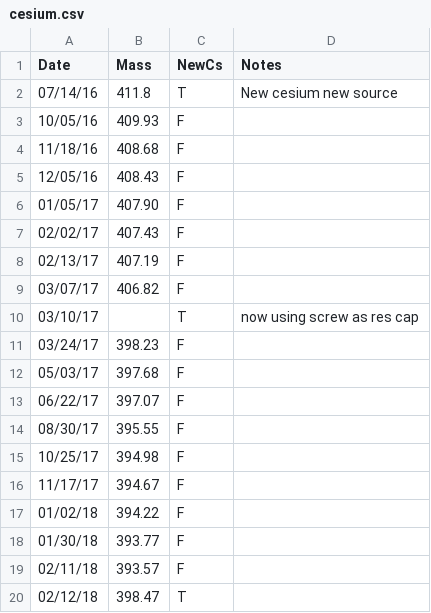
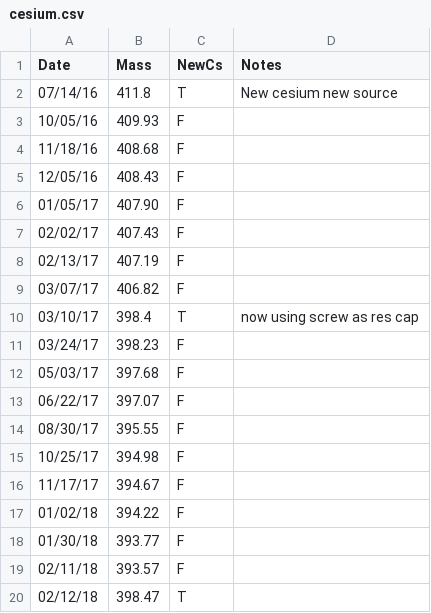
Before and after one commit to blongworth/cesiumUse, a CSV file: cesium.csv, drawn as a sheet.

```diff
--- a/cesium.csv
+++ b/cesium.csv
@@ -9,3 +9,3 @@ Date,Mass,NewCs,Notes
 03/07/17,406.82,F
-03/10/17,,T, now using screw as res cap
+03/10/17,398.4,T, now using screw as res cap
 03/24/17,398.23,F
```
Also changed, not shown: 1 other file.
